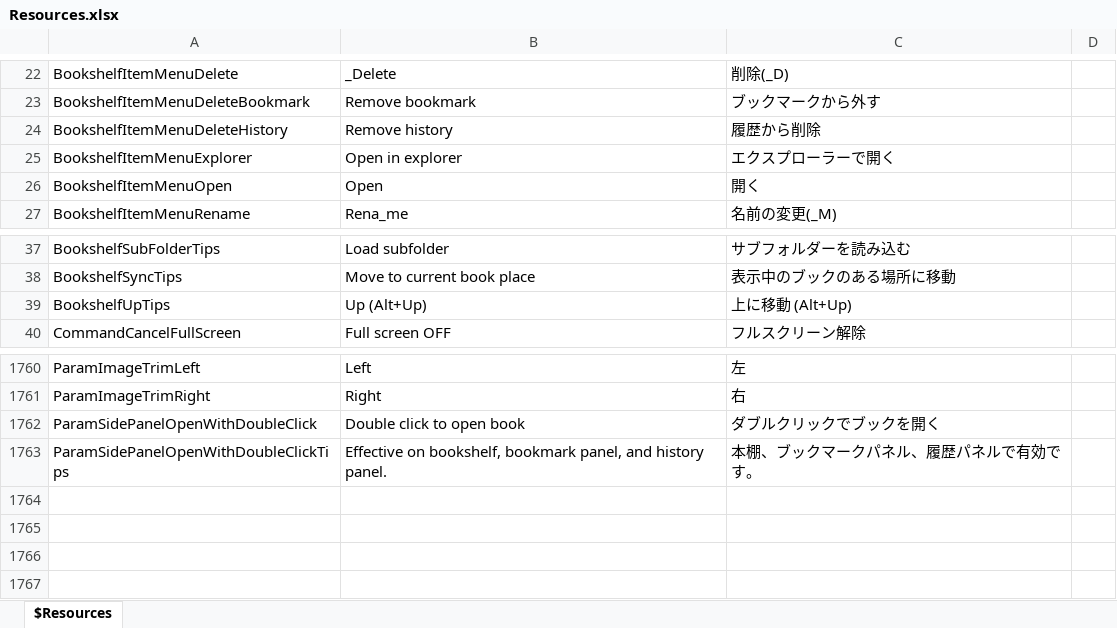
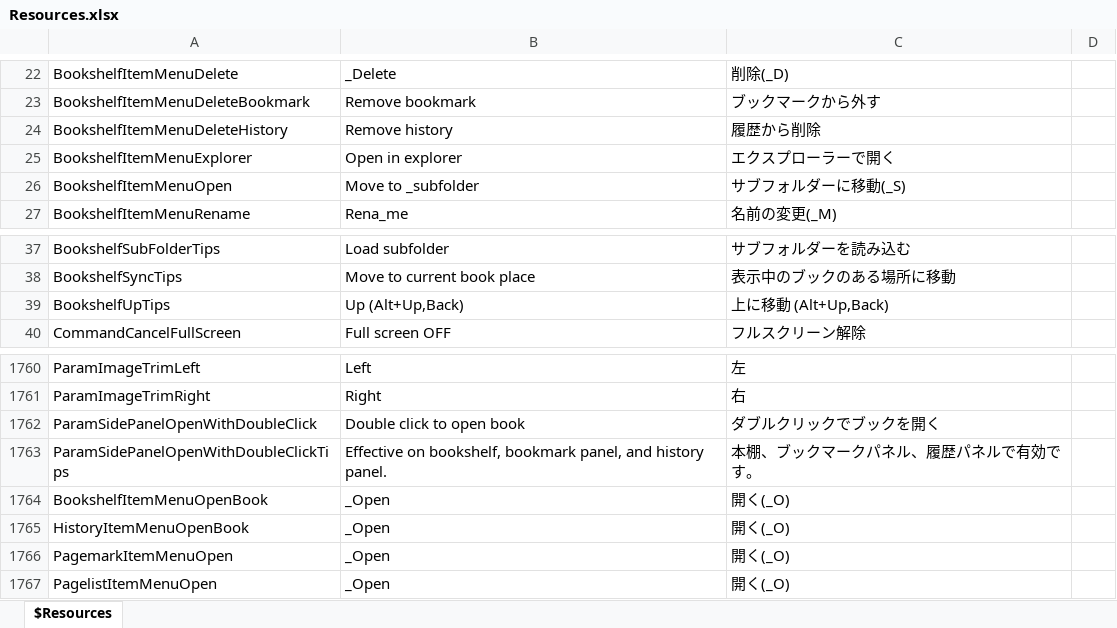
Before and after one commit to karma-sun/neeview, an Excel workbook: Language/Resources.xlsx, sheet $Resources, drawn as a sheet; only a part is shown, gaps mark what is left out; values as stored, in another font and other column widths than the file's, no borders; the diff names each change by its address in the sheet, - before the commit and + after, or states it on an @@ line.

```diff
--- a/Language/Resources.xlsx (sheet $Resources)
+++ b/Language/Resources.xlsx (sheet $Resources)
-B26: Open
+B26: Move to _subfolder
-C26: 開く
+C26: サブフォルダーに移動(_S)
-B39: Up (Alt+Up)
+B39: Up (Alt+Up,Back)
-C39: 上に移動 (Alt+Up)
+C39: 上に移動 (Alt+Up,Back)
+row 1764: BookshelfItemMenuOpenBook | _Open | 開く(_O)
+row 1765: HistoryItemMenuOpenBook | _Open | 開く(_O)
+row 1766: PagemarkItemMenuOpen | _Open | 開く(_O)
+row 1767: PagelistItemMenuOpen | _Open | 開く(_O)
```
Also changed, not shown: 9 other files.
